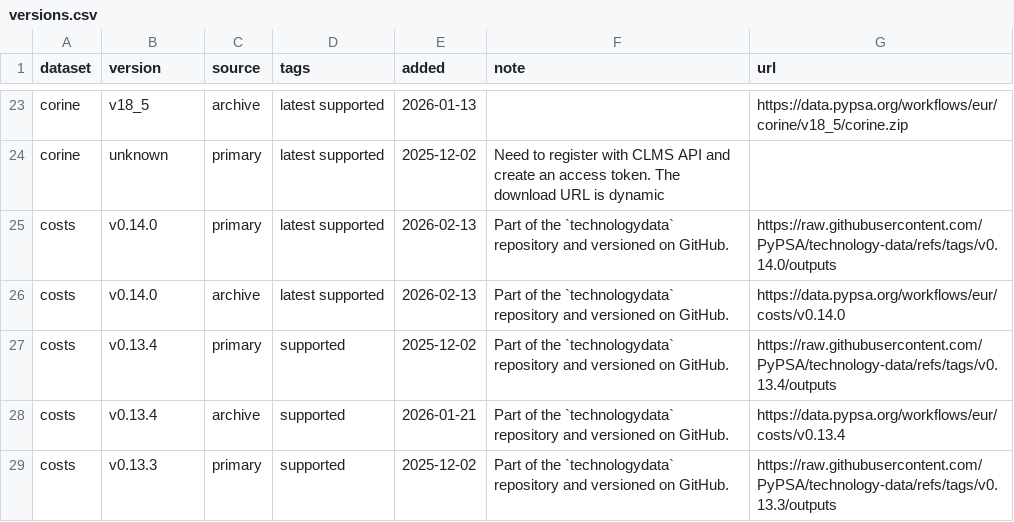
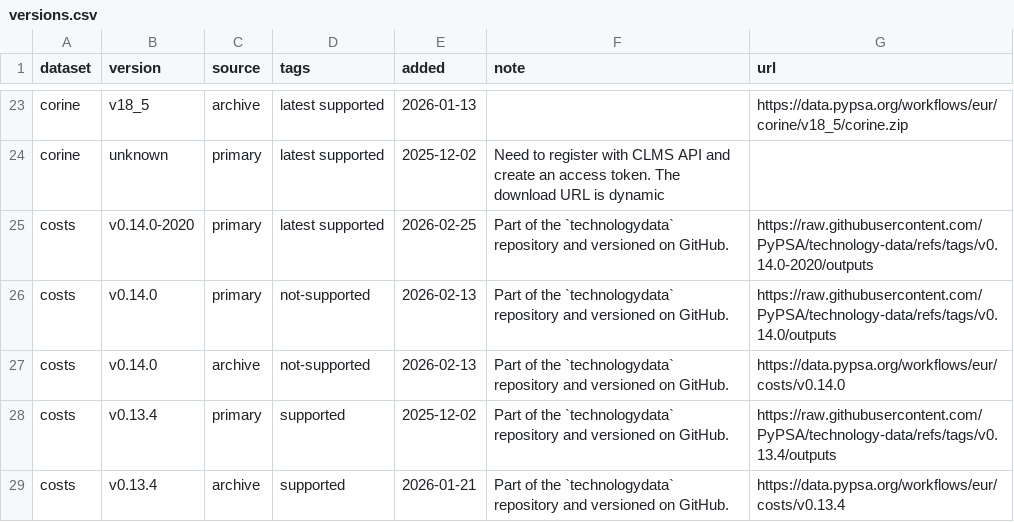
Before and after one commit to AGGM-AG/pypsa-at, a CSV file: data/versions.csv, drawn as a sheet; only a part is shown, gaps mark what is left out; the shorter side is filled out with more unchanged rows.

Commit message:
New technology data version but with old curreny year (#163)
* Update industry reference year to 2023 (#2103)

* switch to latest version of nitrogen statistics

* update industry reference year

* add release note

* add to archive

* [pypsa-bot] run `generate-config`

- `pixi run generate-config`

* increment index years

---------

Co-authored-by: lkstrp <lkstrp@pm.me>
Co-authored-by: pypsa[bot] <181215446+pypsa[bot]@users.noreply.github.com>

* use separate cost data release

* choose different tag

---------

Co-authored-by: lkstrp <lkstrp@pm.me>
Co-authored-by: pypsa[bot] <181215446+pypsa[bot]@users.noreply.github.com>

```diff
--- a/data/versions.csv
+++ b/data/versions.csv
@@ -24,4 +24,5 @@ corine,v18_5,archive,latest supported,2026-01-13,,https://data.pypsa.org/workflo
 corine,unknown,primary,latest supported,2025-12-02,Need to register with CLMS API and create an access token. The download URL is dynamic,
-costs,v0.14.0,primary,latest supported,2026-02-13,Part of the `technologydata` repository and versioned on GitHub.,https://raw.githubusercontent.com/PyPSA/technology-data/refs/tags/v0.14.0/outputs
-costs,v0.14.0,archive,latest supported,2026-02-13,Part of the `technologydata` repository and versioned on GitHub.,https://data.pypsa.org/workflows/eur/costs/v0.14.0
+costs,v0.14.0-2020,primary,latest supported,2026-02-25,Part of the `technologydata` repository and versioned on GitHub.,https://raw.githubusercontent.com/PyPSA/technology-data/refs/tags/v0.14.0-2020/outputs
+costs,v0.14.0,primary,not-supported,2026-02-13,Part of the `technologydata` repository and versioned on GitHub.,https://raw.githubusercontent.com/PyPSA/technology-data/refs/tags/v0.14.0/outputs
+costs,v0.14.0,archive,not-supported,2026-02-13,Part of the `technologydata` repository and versioned on GitHub.,https://data.pypsa.org/workflows/eur/costs/v0.14.0
 costs,v0.13.4,primary,supported,2025-12-02,Part of the `technologydata` repository and versioned on GitHub.,https://raw.githubusercontent.com/PyPSA/technology-data/refs/tags/v0.13.4/outputs
```
Also changed, not shown: 1 other file.
